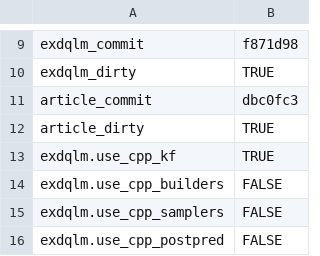
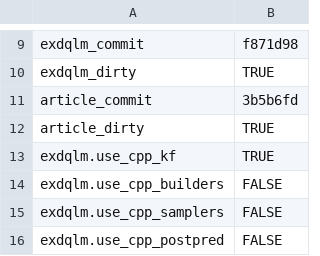
Before and after one commit to AntonioAPDL/exdqlm---Article, a CSV file: analysis/manuscript/outputs/tables/benchmark_environment.csv, drawn as a sheet; only a part is shown, gaps mark what is left out.

```diff
--- a/analysis/manuscript/outputs/tables/benchmark_environment.csv
+++ b/analysis/manuscript/outputs/tables/benchmark_environment.csv
@@ -10,3 +10,3 @@
 "exdqlm_dirty","TRUE"
-"article_commit","dbc0fc3"
+"article_commit","3b5b6fd"
 "article_dirty","TRUE"
```
Also changed, not shown: analysis/manuscript/outputs/tables/ex2_df_scan_kl.csv, analysis/manuscript/outputs/tables/ex2_dynamic_benchmark.csv, 7 other files.
